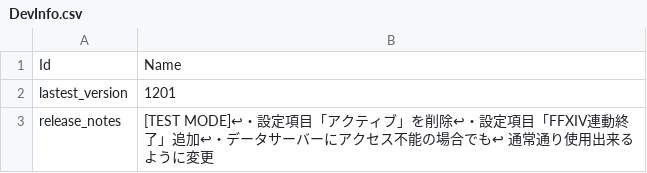
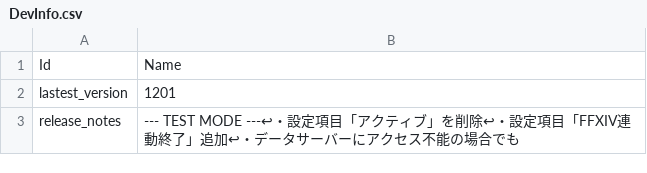
Before and after one commit to Eoshria/Test_4a05r4_IVX_Data, a CSV file: DevInfo.csv, drawn as a sheet.

Commit message:
Update DevInfo.csv

```diff
--- a/DevInfo.csv
+++ b/DevInfo.csv
@@ -2,2 +2,2 @@
 "lastest_version","1201"
-"release_notes","[TEST MODE]↩・設定項目「アクティブ」を削除↩・設定項目「FFXIV連動終了」追加↩・データサーバーにアクセス不能の場合でも↩　通常通り使用出来るように変更"
+"release_notes","--- TEST MODE ---↩・設定項目「アクティブ」を削除↩・設定項目「FFXIV連動終了」追加↩・データサーバーにアクセス不能の場合でも"
```
